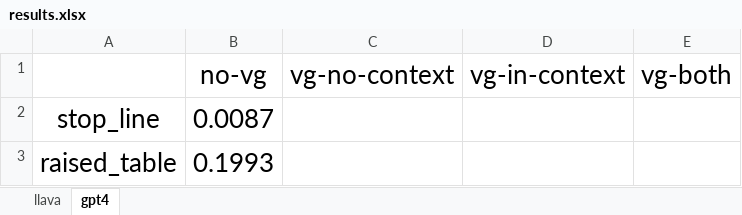
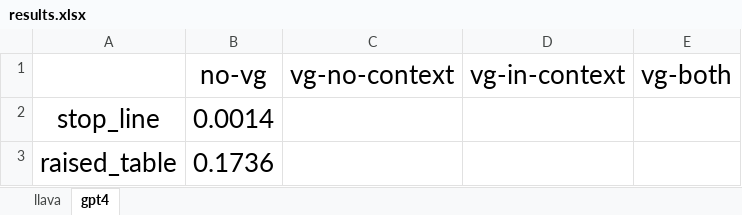
Before and after one commit to BeanHam/2024-vl-annotation, an Excel workbook: results.xlsx, sheet gpt4, drawn as a sheet; values as stored, in another font and other column widths than the file's, no borders; the diff names each change by its address in the sheet, - before the commit and + after, or states it on an @@ line.

```diff
--- a/results.xlsx (sheet gpt4)
+++ b/results.xlsx (sheet gpt4)
-B2 (no-vg): 0.0087
+B2 (no-vg): 0.0014
-B3 (no-vg): 0.1993
+B3 (no-vg): 0.1736
```
Also changed, not shown: 2 other files.
